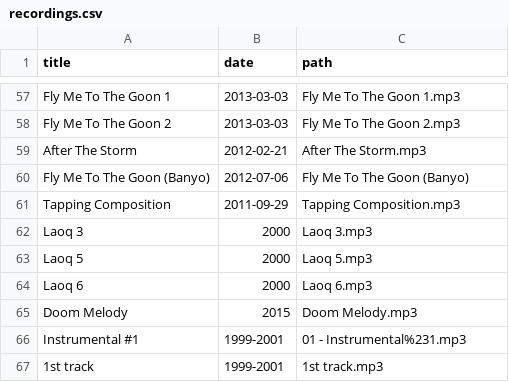
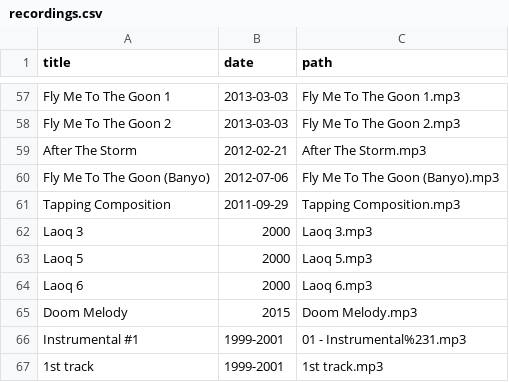
Before and after one commit to craigles/music, a CSV file: _data/recordings.csv, drawn as a sheet; only a part is shown, gaps mark what is left out.

Commit message:
Update recordings.csv

```diff
--- a/_data/recordings.csv
+++ b/_data/recordings.csv
@@ -59,3 +59,3 @@ Fly Me To The Goon 2,2013-03-03,Fly Me To The Goon 2.mp3
 After The Storm,2012-02-21,After The Storm.mp3
-Fly Me To The Goon (Banyo),2012-07-06,Fly Me To The Goon (Banyo)
+Fly Me To The Goon (Banyo),2012-07-06,Fly Me To The Goon (Banyo).mp3
 Tapping Composition,2011-09-29,Tapping Composition.mp3
```
